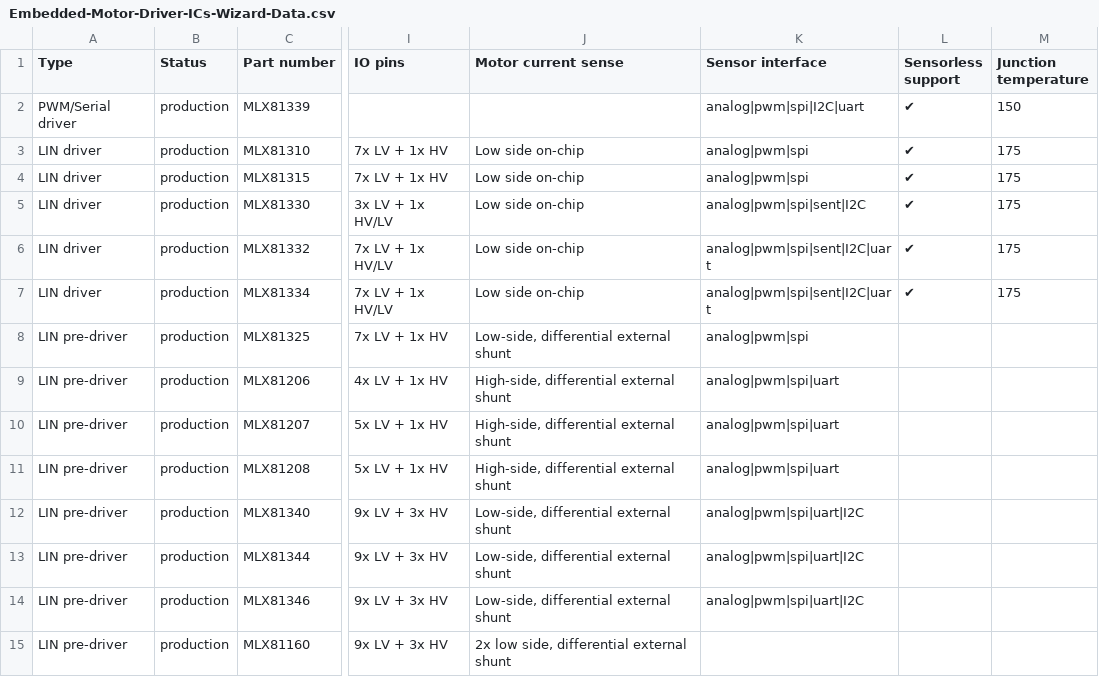
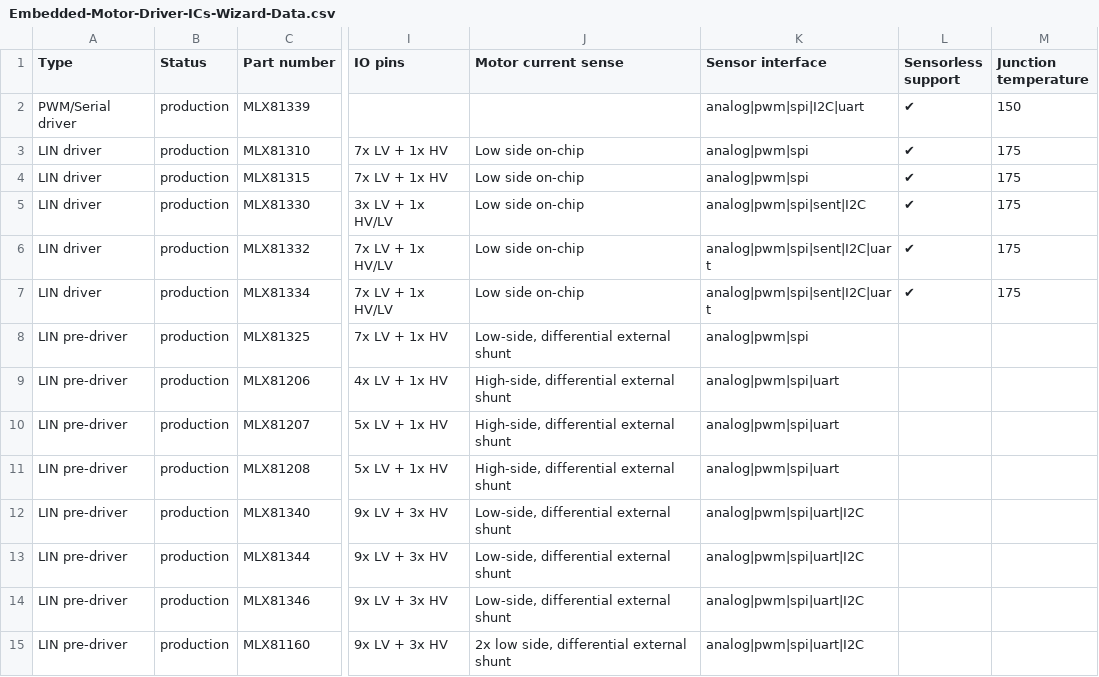
Before and after one commit to MelexisBC/Wizard--Embedded-Motor-Driver-ICs-Data, a CSV file: Embedded-Motor-Driver-ICs-Wizard-Data.csv, drawn as a sheet; only a part is shown, gaps mark what is left out; the diff names each change by its address in the sheet, - before the commit and + after, or states it on an @@ line.

Commit message:
Wizard - Embedded motor driver ICs - Google sheet updated

```diff
--- a/Embedded-Motor-Driver-ICs-Wizard-Data.csv
+++ b/Embedded-Motor-Driver-ICs-Wizard-Data.csv
-K15 (Sensor interface): (empty)
+K15 (Sensor interface): analog|pwm|spi|uart|I2C
```
